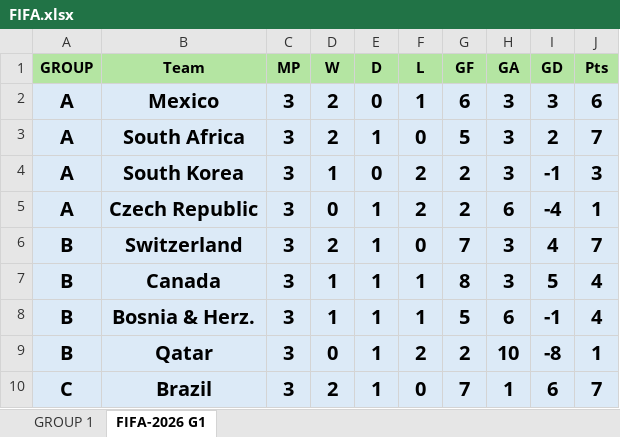
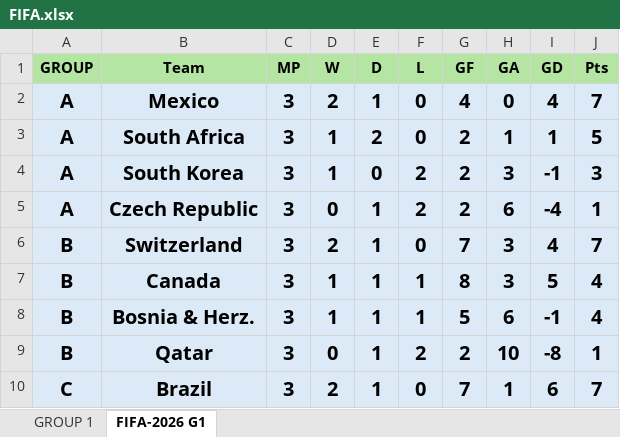
Before and after one commit to fkhan6770/data-analytics-portfolio, an Excel workbook: FIFA.xlsx, sheet FIFA-2026 G1, drawn as a sheet; only a part is shown; values as stored, in another font and other column widths than the file's, no borders; charts and pictures not drawn; the diff names each change by its address in the sheet, - before the commit and + after, or states it on an @@ line.

```diff
--- a/FIFA.xlsx (sheet FIFA-2026 G1)
+++ b/FIFA.xlsx (sheet FIFA-2026 G1)
-E2 (D): 0
+E2 (D): 1
-F2 (L): 1
+F2 (L): 0
-G2 (GF): 6
+G2 (GF): 4
-H2 (GA): 3
+H2 (GA): 0
-I2 (GD): 3
+I2 (GD): 4
-J2 (Pts): 6
+J2 (Pts): 7
-D3 (W): 2
+D3 (W): 1
-E3 (D): 1
+E3 (D): 2
-G3 (GF): 5
+G3 (GF): 2
-H3 (GA): 3
+H3 (GA): 1
-I3 (GD): 2
+I3 (GD): 1
-J3 (Pts): 7
+J3 (Pts): 5
```
Also changed, not shown: sheet GROUP 1, 2 other files.
